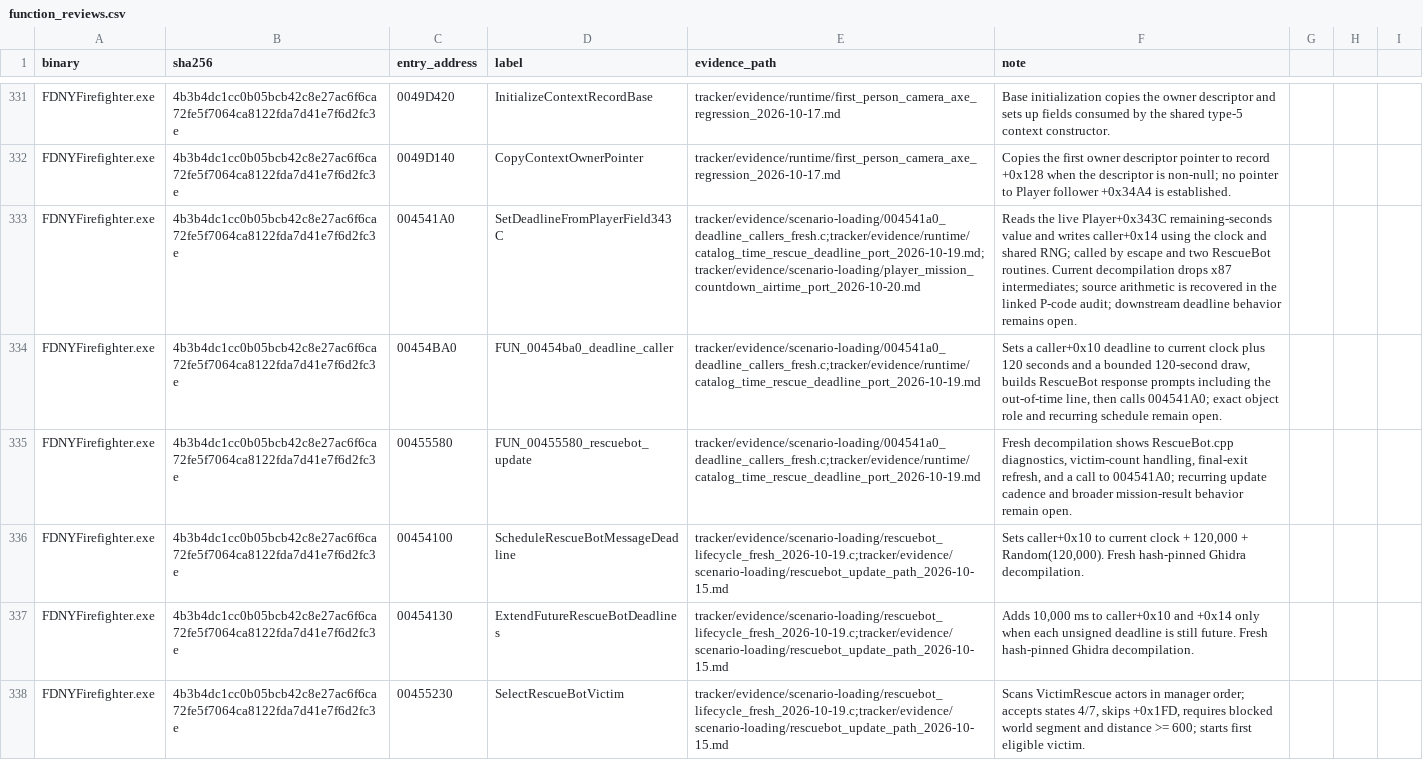
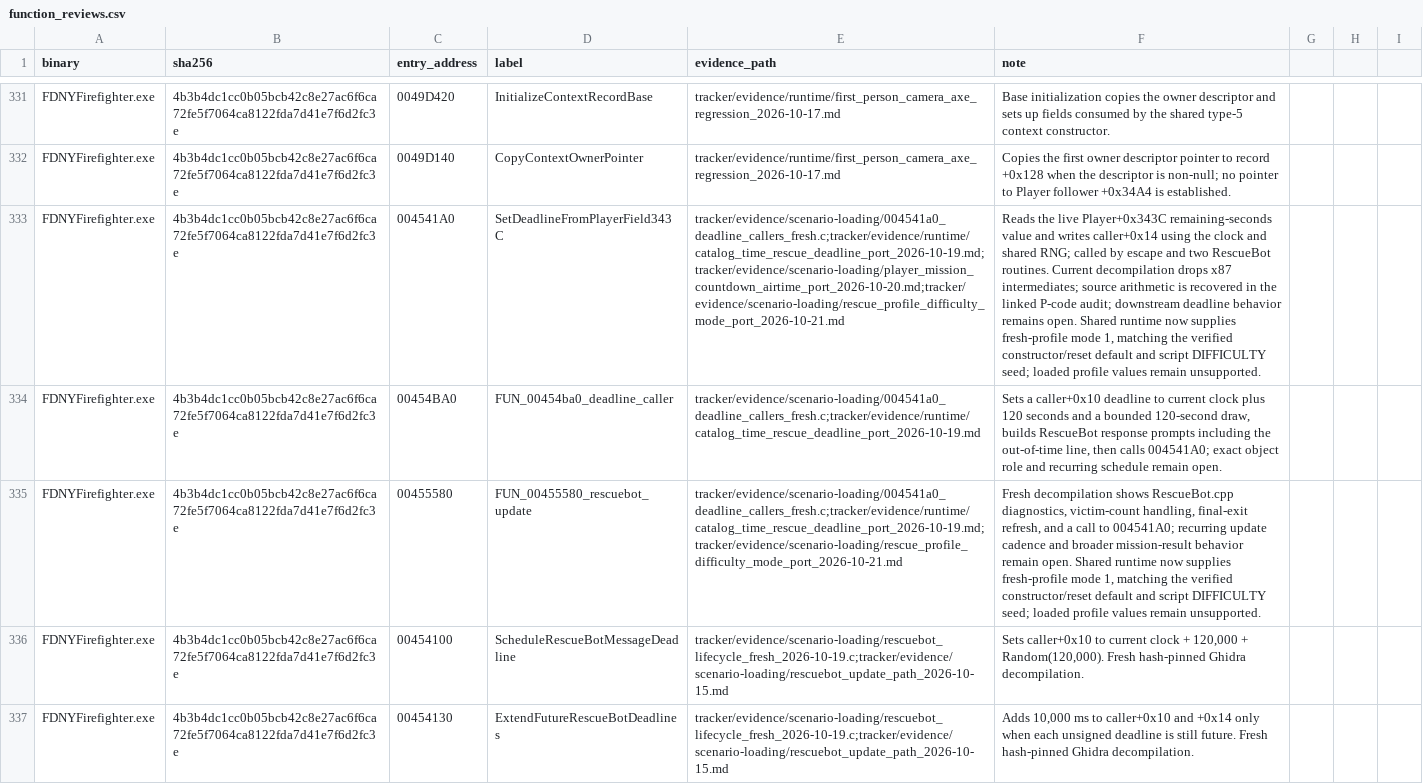
Before and after one commit to JacobPilawa/fdny-maps, a CSV file: decomp_revised/tracker/function_reviews.csv, drawn as a sheet; only a part is shown, gaps mark what is left out; the shorter side is filled out with more unchanged rows; the diff names each change by its address in the sheet, - before the commit and + after, or states it on an @@ line.

```diff
--- a/decomp_revised/tracker/function_reviews.csv
+++ b/decomp_revised/tracker/function_reviews.csv
-E333 (evidence_path): tracker/evidence/scenario-loading/004541a0_deadline_callers_fresh.c;tracker/evidence/runtime/catalog_time_rescue_deadline_port_2026-10-19.md;tracker/evidence/scenario-loading/player_mission_countdown_airtime_port_2026-10-20.md
+E333 (evidence_path): tracker/evidence/scenario-loading/004541a0_deadline_callers_fresh.c;tracker/evidence/runtime/catalog_time_rescue_deadline_port_2026-10-19.md;tracker/evidence/scenario-loading/player_mission_countdown_airtime_port_2026-10-20.md;tracker/evidence/scenario-loading/rescue_profile_difficulty_mode_port_2026-10-21.md
-F333 (note): …remains open.
+F333 (note): …remains open. Shared runtime now supplies fresh-profile mode 1, matching the verified constructor/reset default and script DIFFICULTY seed; loaded profile values remain unsupported.
-E335 (evidence_path): tracker/evidence/scenario-loading/004541a0_deadline_callers_fresh.c;tracker/evidence/runtime/catalog_time_rescue_deadline_port_2026-10-19.md
+E335 (evidence_path): tracker/evidence/scenario-loading/004541a0_deadline_callers_fresh.c;tracker/evidence/runtime/catalog_time_rescue_deadline_port_2026-10-19.md;tracker/evidence/scenario-loading/rescue_profile_difficulty_mode_port_2026-10-21.md
-F335 (note): …remain open.
+F335 (note): …remain open. Shared runtime now supplies fresh-profile mode 1, matching the verified constructor/reset default and script DIFFICULTY seed; loaded profile values remain unsupported.
```
Also changed, not shown: decomp_revised/tracker/progress_history.csv, 7 other files.
